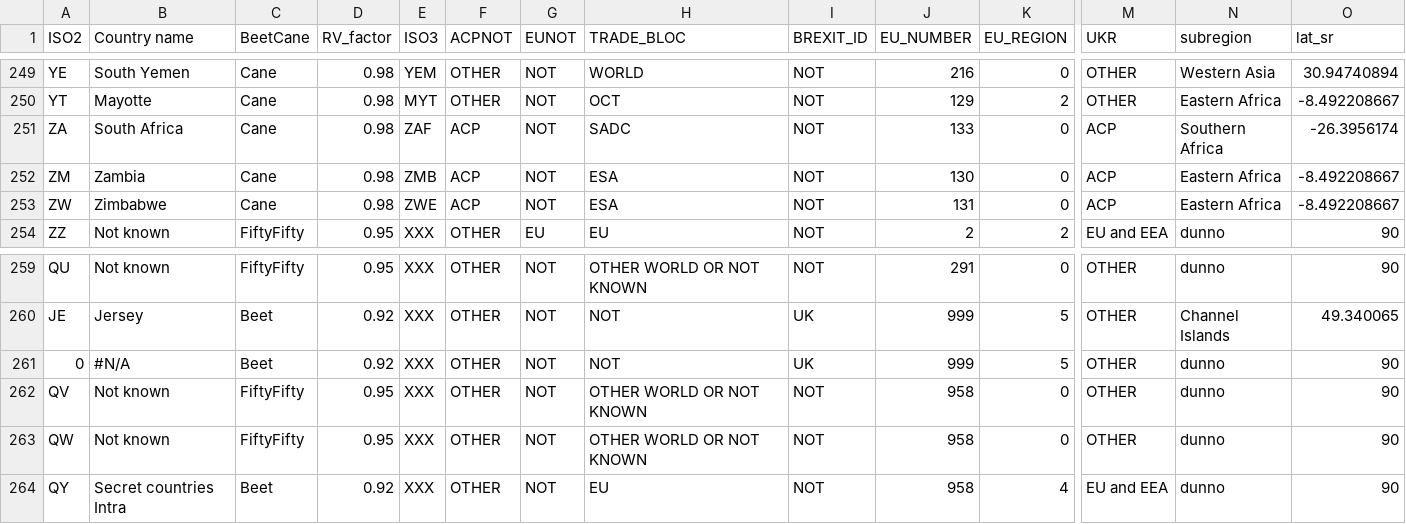
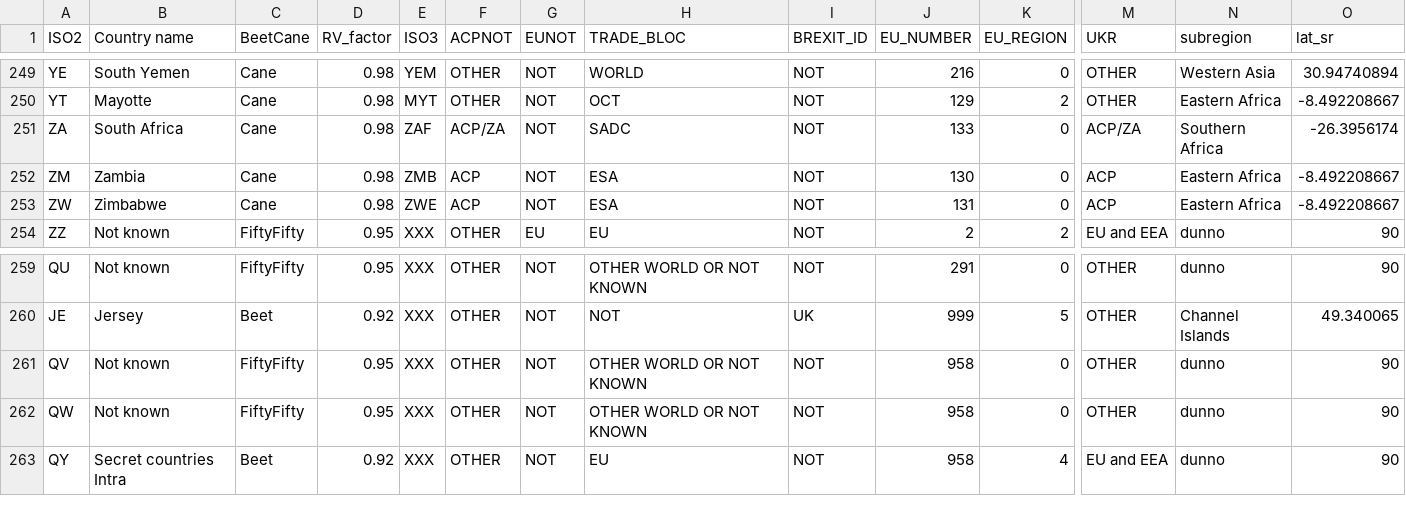
Before and after one commit to hoolio61/data, a CSV file: jules_biglist.csv, drawn as a sheet; only a part is shown, gaps mark what is left out; rows hold the shown columns only; the diff names each change by its address in the sheet, - before the commit and + after, or states it on an @@ line.

Commit message:
Add files via upload

```diff
--- a/jules_biglist.csv
+++ b/jules_biglist.csv
-F251 (ACPNOT): ACP
+F251 (ACPNOT): ACP/ZA
-M251 (UKR): ACP
+M251 (UKR): ACP/ZA
-row 261: 0 | #N/A | Beet | 0.92 | XXX | OTHER | NOT | NOT | UK | 999 | 5 | OTHER | dunno | 90
```
